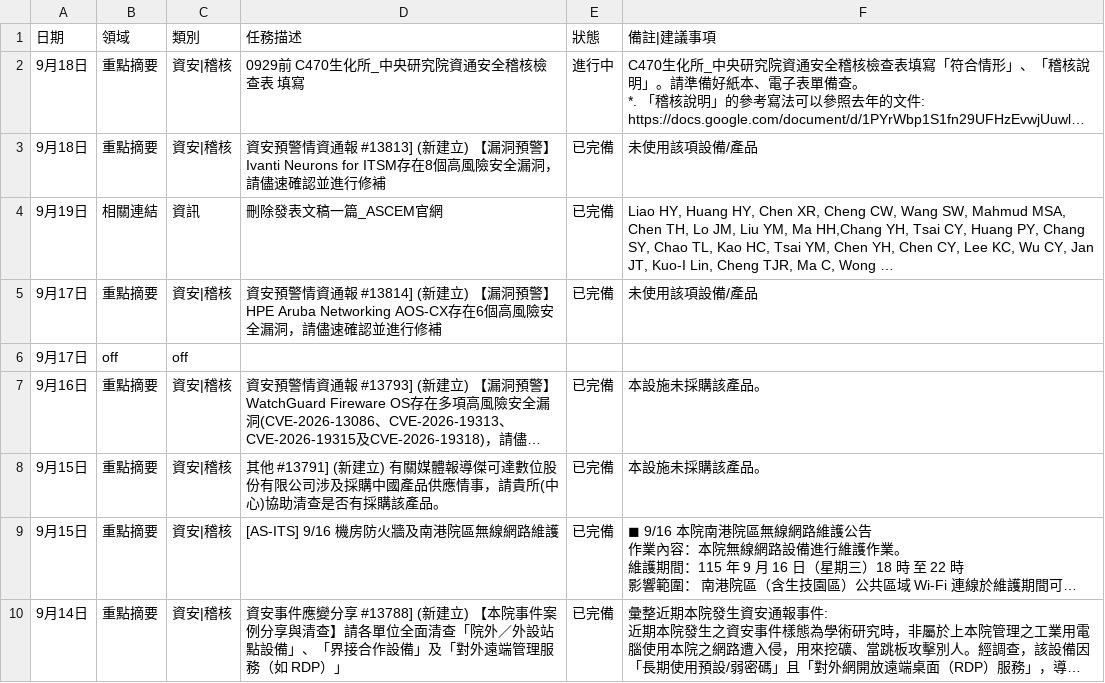
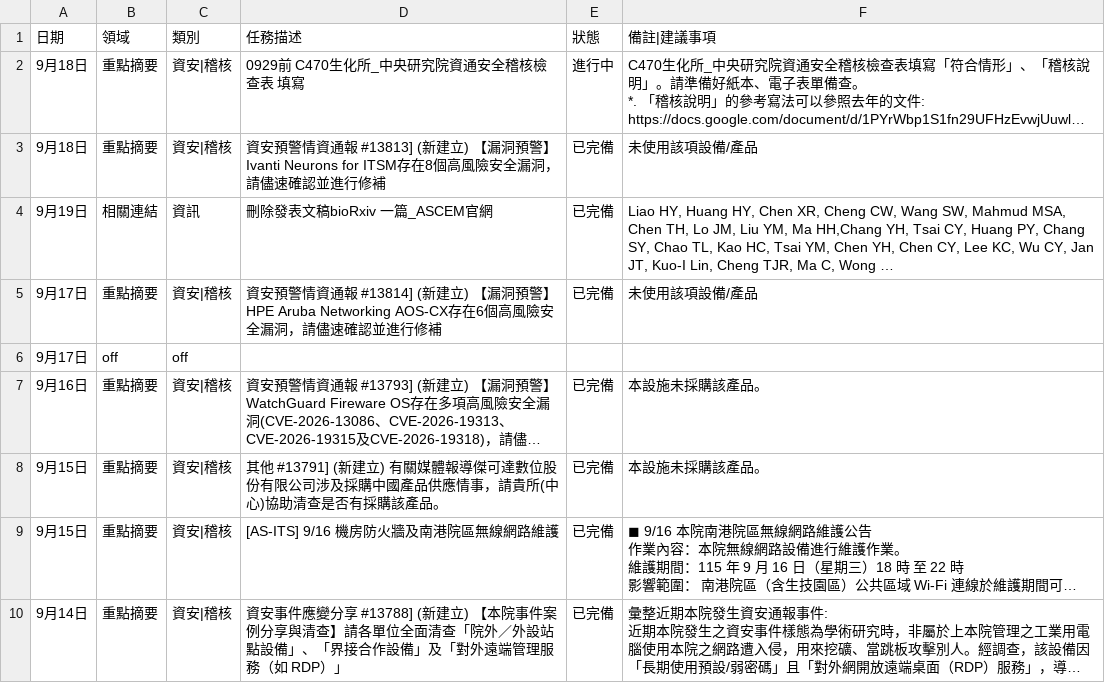
Before and after one commit to meokchen/ASCEM_Weekly_Report, a CSV file: work_log.csv, drawn as a sheet; long unchanged cells end in …; the diff names each change by its address in the sheet, - before the commit and + after, or states it on an @@ line.

Commit message:
更新工作日誌：9/14-9/18

```diff
--- a/work_log.csv
+++ b/work_log.csv
-D4 (任務描述): 刪除發表文稿一篇_ASCEM官網
+D4 (任務描述): 刪除發表文稿bioRxiv 一篇_ASCEM官網
```
